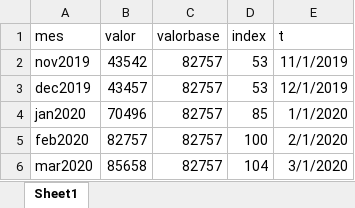
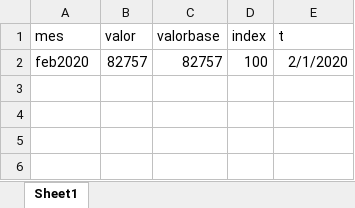
Before and after one commit to gdcaruso/VEN, an Excel workbook: poverty_measurement/input/indice_precios_nacional_metochi.xlsx, sheet Sheet1, drawn as a sheet; values as stored, in another font and other column widths than the file's, no borders; the diff names each change by its address in the sheet, - before the commit and + after, or states it on an @@ line.

```diff
--- a/poverty_measurement/input/indice_precios_nacional_metochi.xlsx (sheet Sheet1)
+++ b/poverty_measurement/input/indice_precios_nacional_metochi.xlsx (sheet Sheet1)
-row 2: nov2019 | 43542 | 82757 | 53 | 11/1/2019
-row 3: dec2019 | 43457 | 82757 | 53 | 12/1/2019
-row 4: jan2020 | 70496 | 82757 | 85 | 1/1/2020
-row 6: mar2020 | 85658 | 82757 | 104 | 3/1/2020
```
Also changed, not shown: poverty_measurement/input/valor_canasta_nacional_metochi.xlsx, 10 other files.
